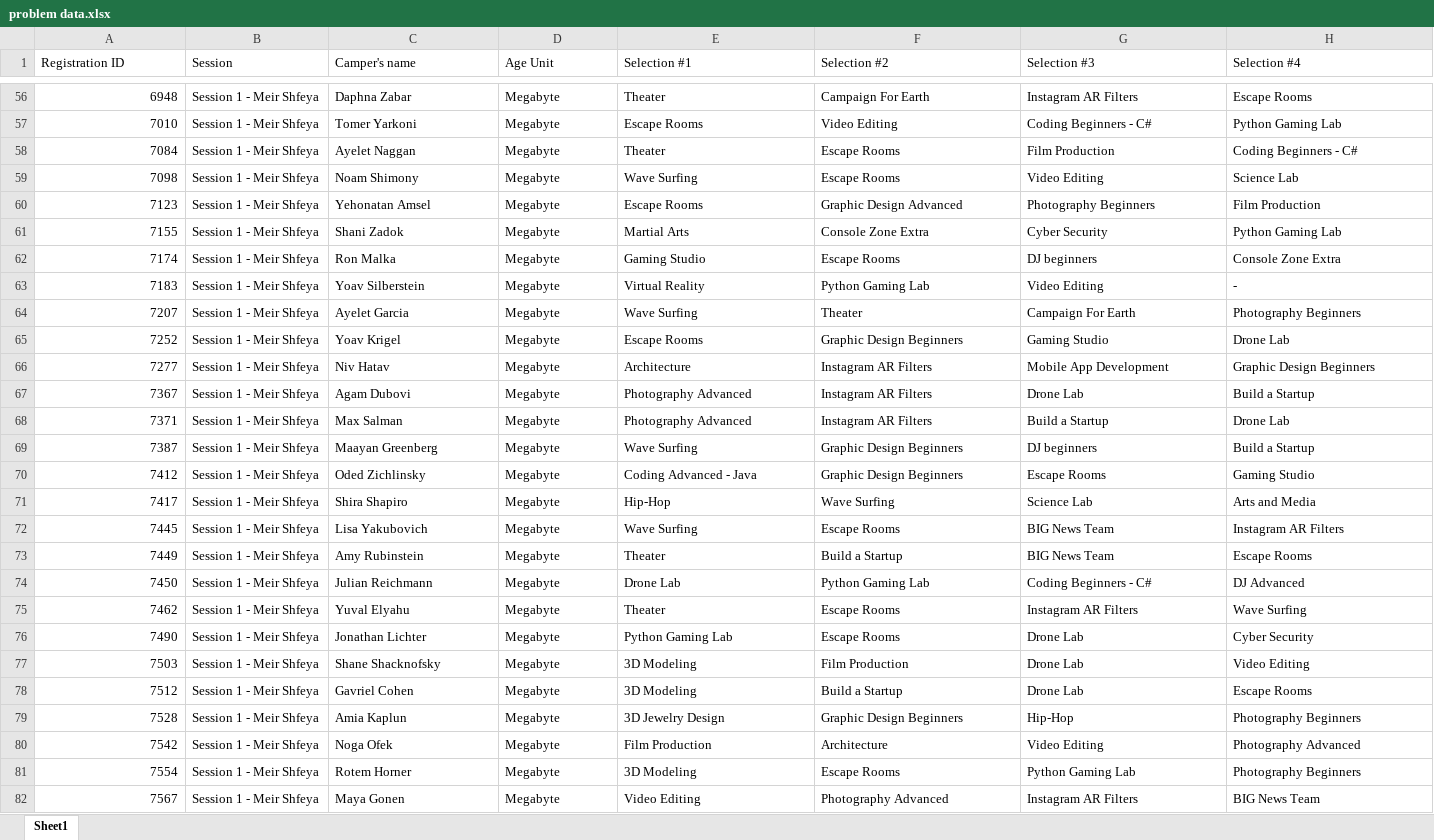
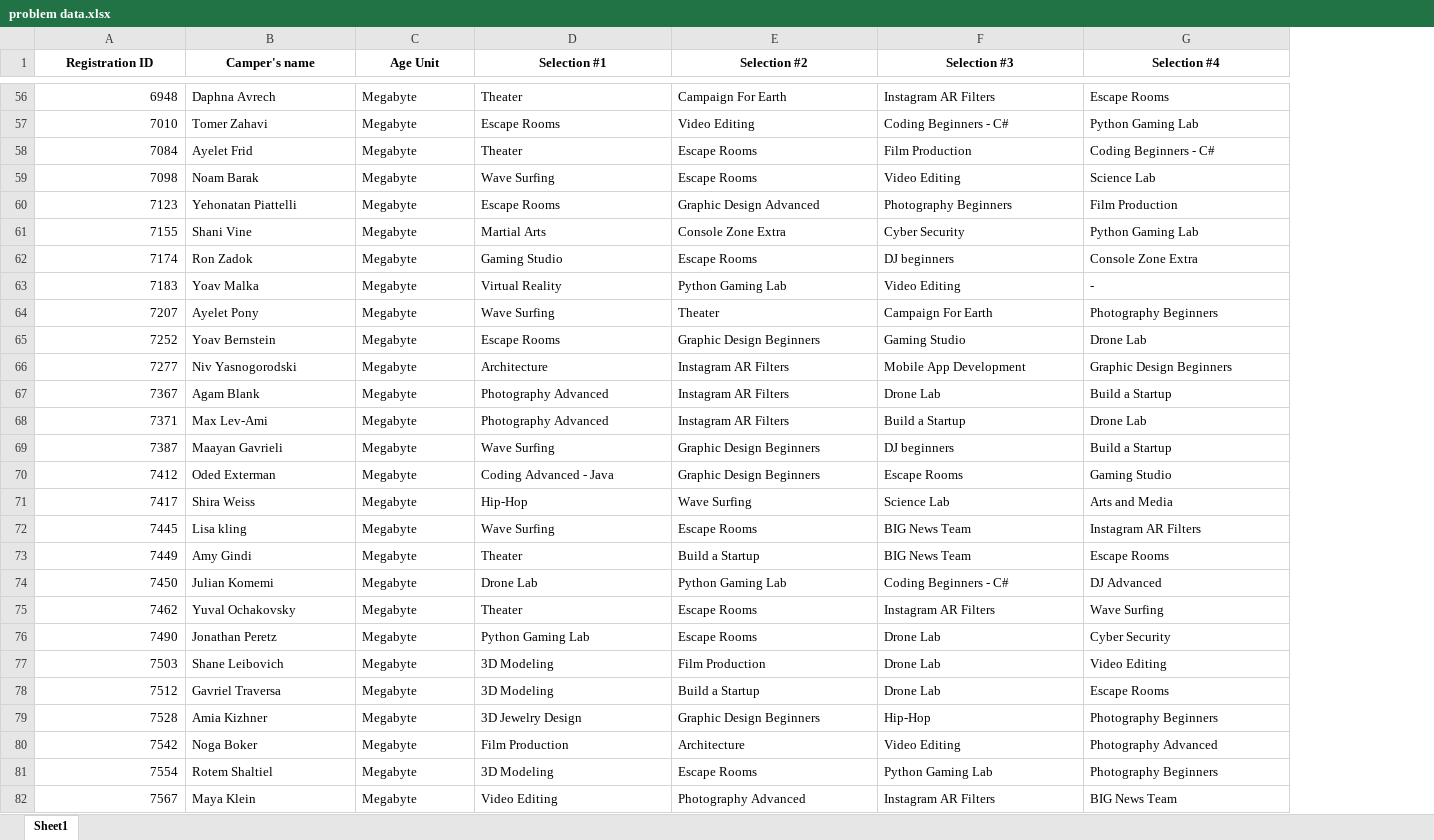
Before and after one commit to shiradahan/AIFinalProject, an Excel workbook: problem data.xlsx, sheet Sheet1, drawn as a sheet; only a part is shown, gaps mark what is left out; values as stored, in another font and other column widths than the file's, no borders; removed rows and columns are numbered as before the commit, all else as after; the diff covers the shown part only; the diff names each change by its address in the sheet, - before the commit and + after, or states it on an @@ line.

```diff
--- a/problem data.xlsx (sheet Sheet1)
+++ b/problem data.xlsx (sheet Sheet1)
-column B (Session), rows 56-82: all Session 1 - Meir Shfeya
@@ A1 bold: off → on, alignment: left → center @@
@@ B1:G1 bold: off → on, alignment: left → center @@
-B56 (Camper's name): Daphna Zabar
+B56 (Camper's name): Daphna Avrech
-B57 (Camper's name): Tomer Yarkoni
+B57 (Camper's name): Tomer Zahavi
-B58 (Camper's name): Ayelet Naggan
+B58 (Camper's name): Ayelet Frid
-B59 (Camper's name): Noam Shimony
+B59 (Camper's name): Noam Barak
-B60 (Camper's name): Yehonatan Amsel
+B60 (Camper's name): Yehonatan Piattelli
-B61 (Camper's name): Shani Zadok
+B61 (Camper's name): Shani Vine
-B62 (Camper's name): Ron Malka
+B62 (Camper's name): Ron Zadok
-B63 (Camper's name): Yoav Silberstein
+B63 (Camper's name): Yoav Malka
-B64 (Camper's name): Ayelet Garcia
+B64 (Camper's name): Ayelet Pony
-B65 (Camper's name): Yoav Krigel
+B65 (Camper's name): Yoav Bernstein
-B66 (Camper's name): Niv Hatav
+B66 (Camper's name): Niv Yasnogorodski
-B67 (Camper's name): Agam Dubovi
+B67 (Camper's name): Agam Blank
-B68 (Camper's name): Max Salman
+B68 (Camper's name): Max Lev-Ami
-B69 (Camper's name): Maayan Greenberg
+B69 (Camper's name): Maayan Gavrieli
-B70 (Camper's name): Oded Zichlinsky
+B70 (Camper's name): Oded Exterman
-B71 (Camper's name): Shira Shapiro
+B71 (Camper's name): Shira Weiss
-B72 (Camper's name): Lisa Yakubovich
+B72 (Camper's name): Lisa kling
-B73 (Camper's name): Amy Rubinstein
+B73 (Camper's name): Amy Gindi
-B74 (Camper's name): Julian Reichmann
+B74 (Camper's name): Julian Komemi
-B75 (Camper's name): Yuval Elyahu
+B75 (Camper's name): Yuval Ochakovsky
-B76 (Camper's name): Jonathan Lichter
+B76 (Camper's name): Jonathan Peretz
-B77 (Camper's name): Shane Shacknofsky
+B77 (Camper's name): Shane Leibovich
-B78 (Camper's name): Gavriel Cohen
+B78 (Camper's name): Gavriel Traversa
-B79 (Camper's name): Amia Kaplun
+B79 (Camper's name): Amia Kizhner
-B80 (Camper's name): Noga Ofek
+B80 (Camper's name): Noga Boker
-B81 (Camper's name): Rotem Horner
+B81 (Camper's name): Rotem Shaltiel
-B82 (Camper's name): Maya Gonen
+B82 (Camper's name): Maya Klein
```
Also changed, not shown: 66 edited cells elsewhere in this sheet.
